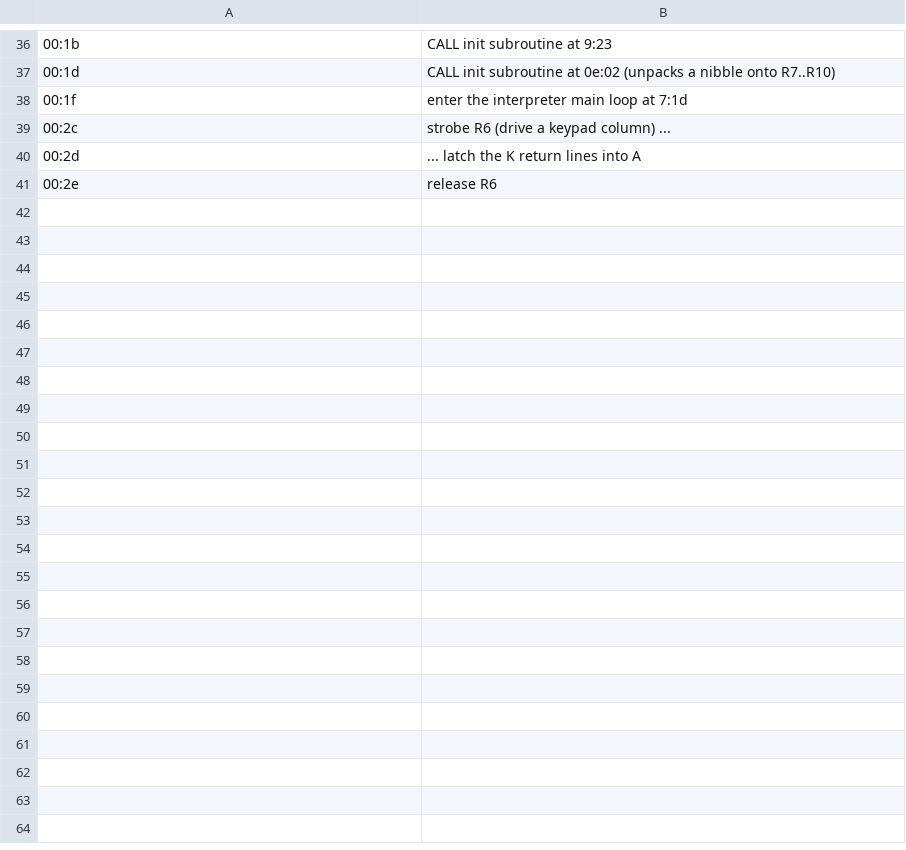
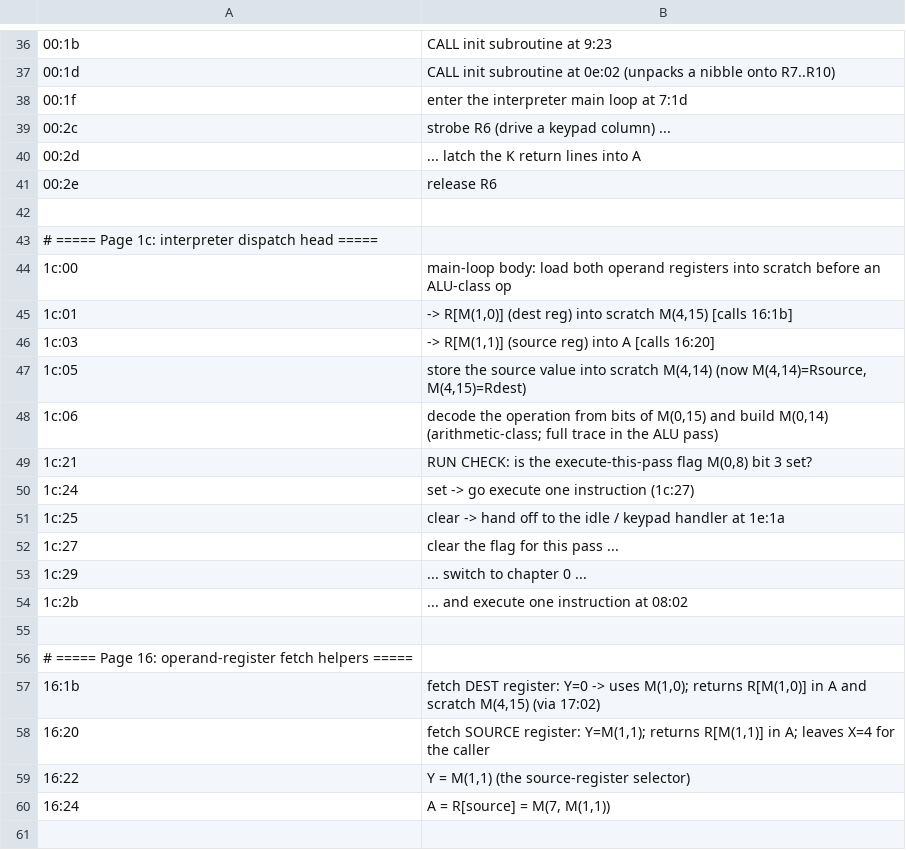
Before and after one commit to lambdamikel/microtronic-firmware-annotated, a TSV file: annotated/annotations.tsv, drawn as a sheet; only a part is shown, gaps mark what is left out; the diff covers the shown part only.

```diff
--- a/annotated/annotations.tsv
+++ b/annotated/annotations.tsv
@@ -41 +41,21 @@
 00:2e	release R6
+
+# ===== Page 1c: interpreter dispatch head =====
+1c:00	main-loop body: load both operand registers into scratch before an ALU-class op
+1c:01	-> R[M(1,0)] (dest reg) into scratch M(4,15)   [calls 16:1b]
+1c:03	-> R[M(1,1)] (source reg) into A               [calls 16:20]
+1c:05	store the source value into scratch M(4,14)  (now M(4,14)=Rsource, M(4,15)=Rdest)
+1c:06	decode the operation from bits of M(0,15) and build M(0,14) (arithmetic-class; full trace in the ALU pass)
+1c:21	RUN CHECK: is the execute-this-pass flag M(0,8) bit 3 set?
+1c:24	set -> go execute one instruction (1c:27)
+1c:25	clear -> hand off to the idle / keypad handler at 1e:1a
+1c:27	clear the flag for this pass ...
+1c:29	... switch to chapter 0 ...
+1c:2b	... and execute one instruction at 08:02
+
+# ===== Page 16: operand-register fetch helpers =====
+16:1b	fetch DEST register: Y=0 -> uses M(1,0); returns R[M(1,0)] in A and scratch M(4,15)  (via 17:02)
+16:20	fetch SOURCE register: Y=M(1,1); returns R[M(1,1)] in A; leaves X=4 for the caller
+16:22	Y = M(1,1)  (the source-register selector)
+16:24	A = R[source] = M(7, M(1,1))
+
```
Also changed, not shown: 37 added rows elsewhere in this file, annotated/banners.tsv, 3 other files.
